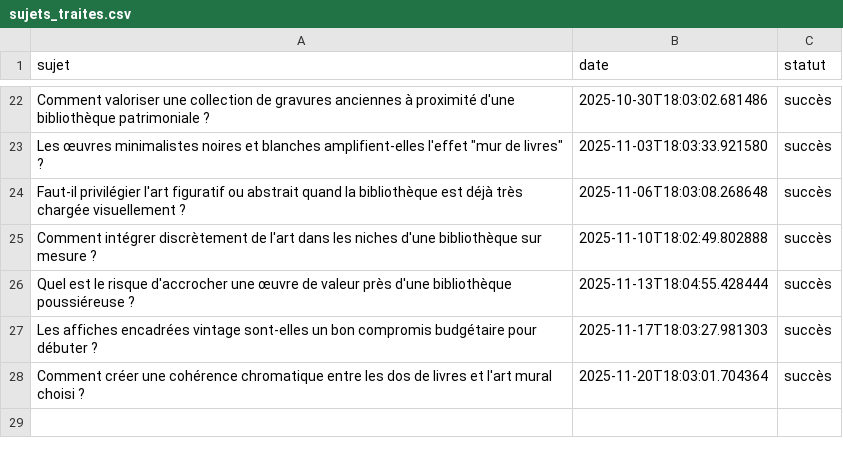
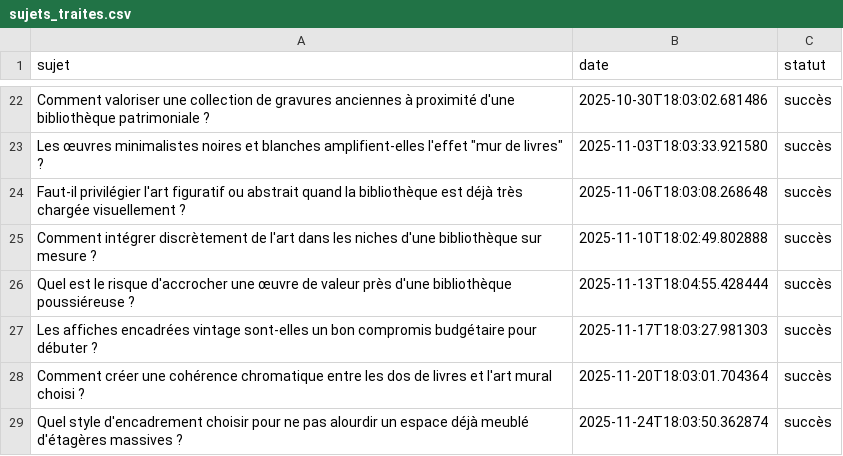
Before and after one commit to Metalosmose21/Biblioth-que-2, a CSV file: sujets_traites.csv, drawn as a sheet; only a part is shown, gaps mark what is left out; the diff names each change by its address in the sheet, - before the commit and + after, or states it on an @@ line.

```diff
--- a/sujets_traites.csv
+++ b/sujets_traites.csv
+row 29: Quel style d'encadrement choisir pour ne pas alourdir un espace déjà meublé d'étagères massives ? | 2025-11-24T18:03:50.362874 | succès
```
Also changed, not shown: sujets.csv.
